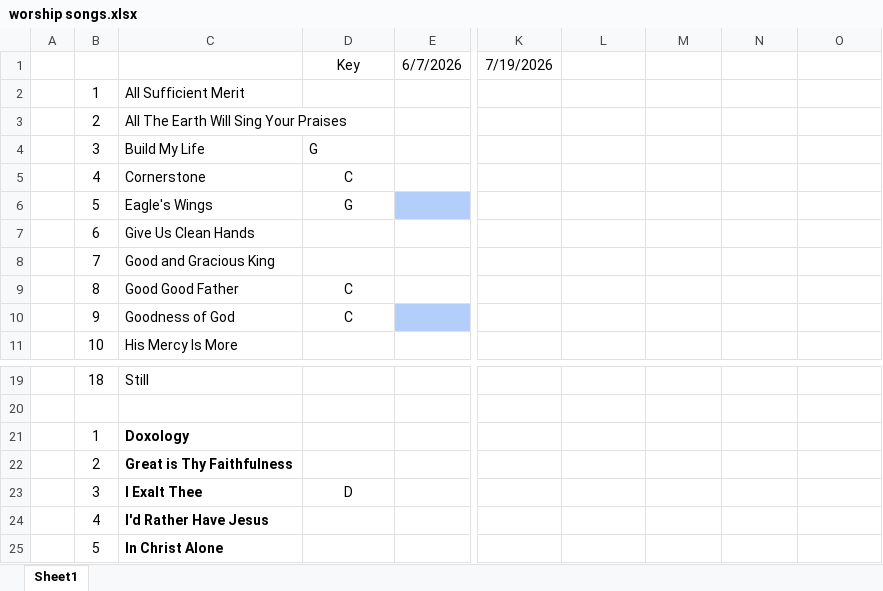
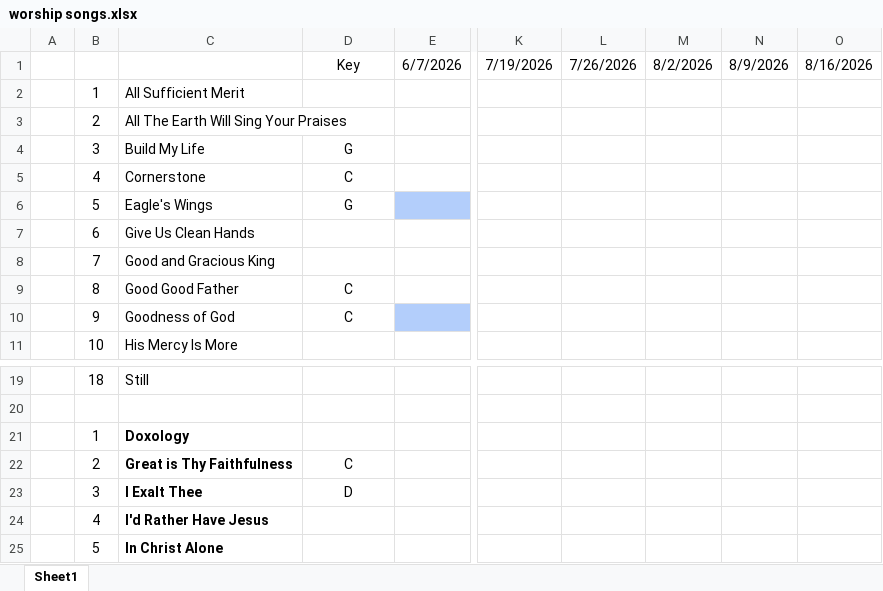
Before and after one commit to kendall412/worship, an Excel workbook: worship songs.xlsx, sheet Sheet1, drawn as a sheet; only a part is shown, gaps mark what is left out; values as stored, in another font and other column widths than the file's, no borders; the diff names each change by its address in the sheet, - before the commit and + after, or states it on an @@ line.

Commit message:
revised

```diff
--- a/worship songs.xlsx (sheet Sheet1)
+++ b/worship songs.xlsx (sheet Sheet1)
-L1: (empty)
+L1: 7/26/2026
-M1: (empty)
+M1: 8/2/2026
-N1: (empty)
+N1: 8/9/2026
-O1: (empty)
+O1: 8/16/2026
-D4 alignment: left
+D4 alignment: center
-D22: (empty)
+D22: C
```
